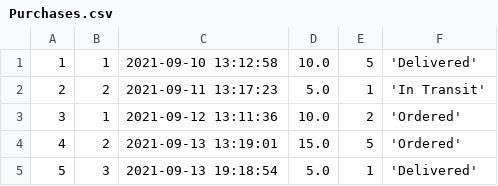
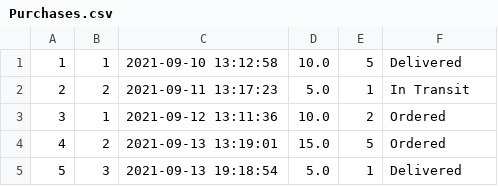
Before and after one commit to leahokamura/RetailTherapy, a CSV file: db/data/Purchases.csv, drawn as a sheet.

Commit message:
Edit sample data in Purchases.csv

```diff
--- a/db/data/Purchases.csv
+++ b/db/data/Purchases.csv
@@ -1,5 +1,5 @@
-1,1,2021-09-10 13:12:58, 10.0, 5, 'Delivered'
-2,2,2021-09-11 13:17:23, 5.0, 1, 'In Transit'
-3,1,2021-09-12 13:11:36, 10.0, 2, 'Ordered'
-4,2,2021-09-13 13:19:01, 15.0, 5, 'Ordered'
-5,3,2021-09-13 19:18:54, 5.0, 1, 'Delivered'
+1,1,2021-09-10 13:12:58, 10.0, 5, Delivered
+2,2,2021-09-11 13:17:23, 5.0, 1, In Transit
+3,1,2021-09-12 13:11:36, 10.0, 2, Ordered
+4,2,2021-09-13 13:19:01, 15.0, 5, Ordered
+5,3,2021-09-13 19:18:54, 5.0, 1, Delivered
```
